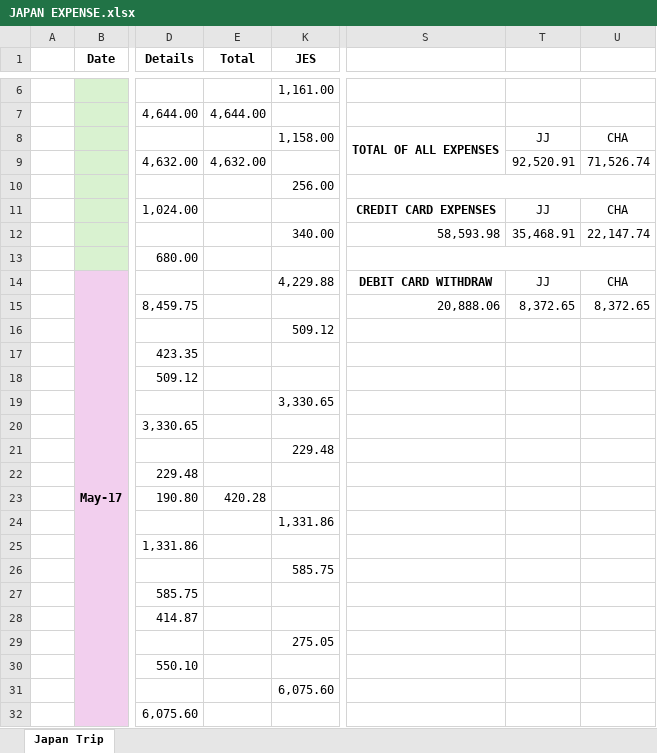
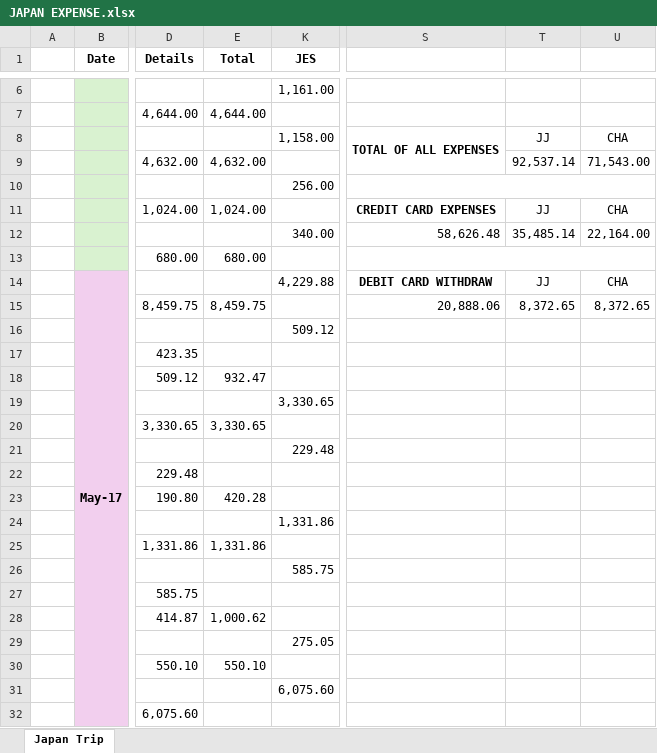
Before and after one commit to reguyaj/japan-trip-expenses, an Excel workbook: JAPAN EXPENSE.xlsx, sheet Japan Trip, drawn as a sheet; only a part is shown, gaps mark what is left out; values as stored, in another font and other column widths than the file's, no borders; the diff covers the shown part only; the diff names each change by its address in the sheet, - before the commit and + after, or states it on an @@ line.

Commit message:
Update Japan expense spreadsheet

```diff
--- a/JAPAN EXPENSE.xlsx (sheet Japan Trip)
+++ b/JAPAN EXPENSE.xlsx (sheet Japan Trip)
-T9: 92,520.91
+T9: 92,537.14
-U9: 71,526.74
+U9: 71,543.00
-E11 (Total): (empty)
+E11 (Total): 1,024.00
-S12: 58,593.98
+S12: 58,626.48
-T12: 35,468.91
+T12: 35,485.14
-U12: 22,147.74
+U12: 22,164.00
-E13 (Total): (empty)
+E13 (Total): 680.00
-E15 (Total): (empty)
+E15 (Total): 8,459.75
-E18 (Total): (empty)
+E18 (Total): 932.47
-E20 (Total): (empty)
+E20 (Total): 3,330.65
-E25 (Total): (empty)
+E25 (Total): 1,331.86
-E28 (Total): (empty)
+E28 (Total): 1,000.62
-E30 (Total): (empty)
+E30 (Total): 550.10
```
Also changed, not shown: 7 added rows, 7 removed rows and 9 edited cells elsewhere in this sheet.
